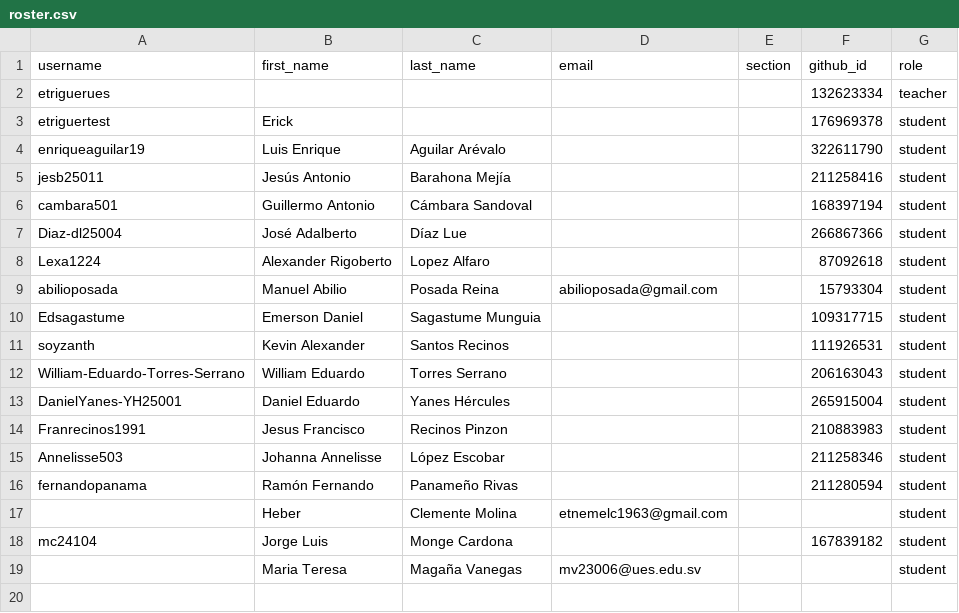
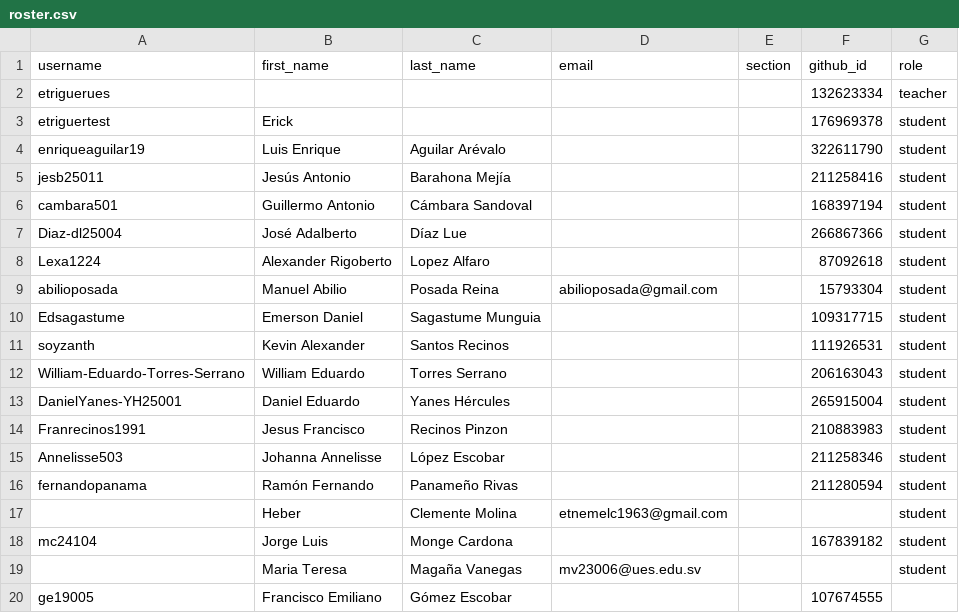
Before and after one commit to UESORG/classroom50, a CSV file: poogt01/roster.csv, drawn as a sheet.

Commit message:
[Classroom 50] Add student: poogt01/ge19005

```diff
--- a/poogt01/roster.csv
+++ b/poogt01/roster.csv
@@ -19 +19,2 @@ mc24104,Jorge Luis,Monge Cardona,,,167839182,student
 ,Maria Teresa,Magaña Vanegas,mv23006@ues.edu.sv,,,student
+ge19005,Francisco Emiliano,Gómez Escobar,,,107674555,
```
